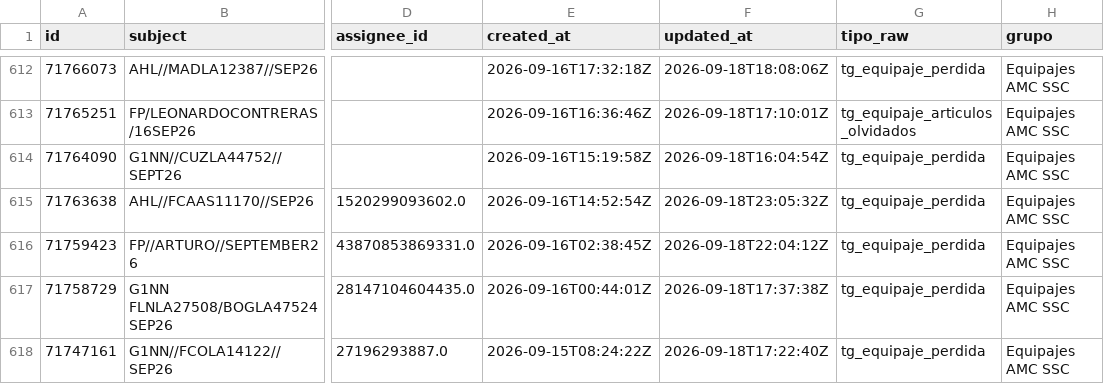
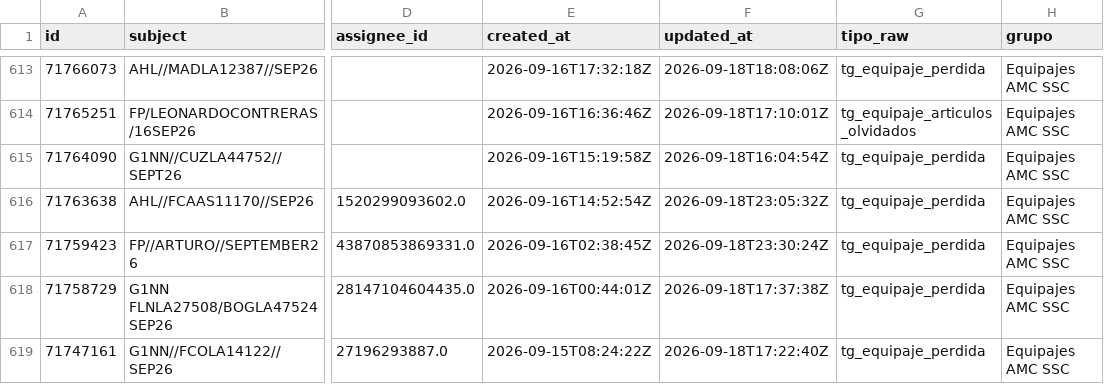
Before and after one commit to carlosmurilloealmacontact/presencia-genesys, a CSV file: data/zendesk/productividad_hoy_en_vivo.csv, drawn as a sheet; only a part is shown, gaps mark what is left out; addresses are those after the commit; the diff covers the shown part only; the diff names each change by its address in the sheet, - before the commit and + after, or states it on an @@ line.

```diff
--- a/data/zendesk/productividad_hoy_en_vivo.csv
+++ b/data/zendesk/productividad_hoy_en_vivo.csv
-F617 (updated_at): 2026-09-18T22:04:12Z
+F617 (updated_at): 2026-09-18T23:30:24Z
```
Also changed, not shown: 4 added rows and 1 removed row elsewhere in this file, 2 other files.
